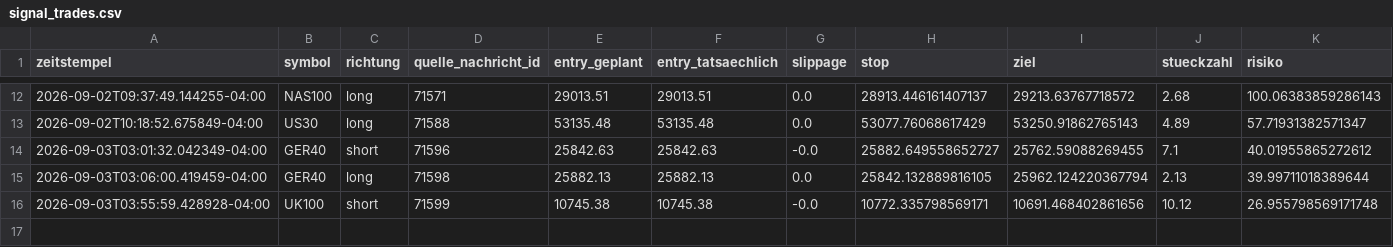
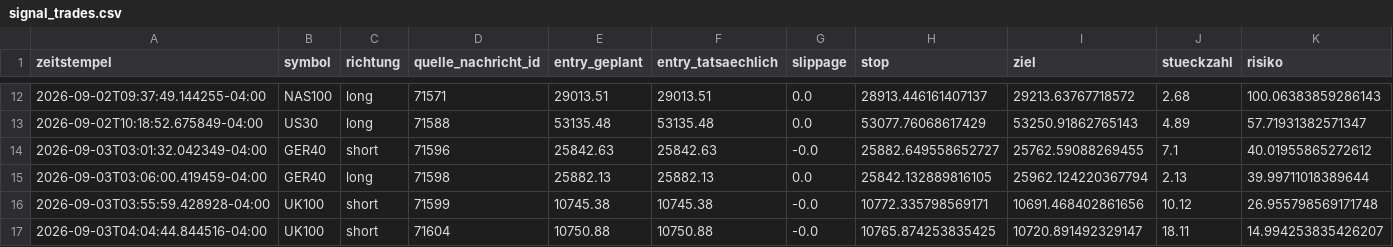
Before and after one commit to JonathanSube/trading-bot, a CSV file: signal_trades.csv, drawn as a sheet; only a part is shown, gaps mark what is left out; rows hold the shown columns only; the diff names each change by its address in the sheet, - before the commit and + after, or states it on an @@ line.

```diff
--- a/signal_trades.csv
+++ b/signal_trades.csv
+row 17: 2026-09-03T04:04:44.844516-04:00 | UK100 | short | 71604 | 10750.88 | 10750.88 | -0.0 | 10765.874253835425 | 10720.891492329147 | 18.11 | 14.994253835426207
```
Also changed, not shown: 1 other file.
